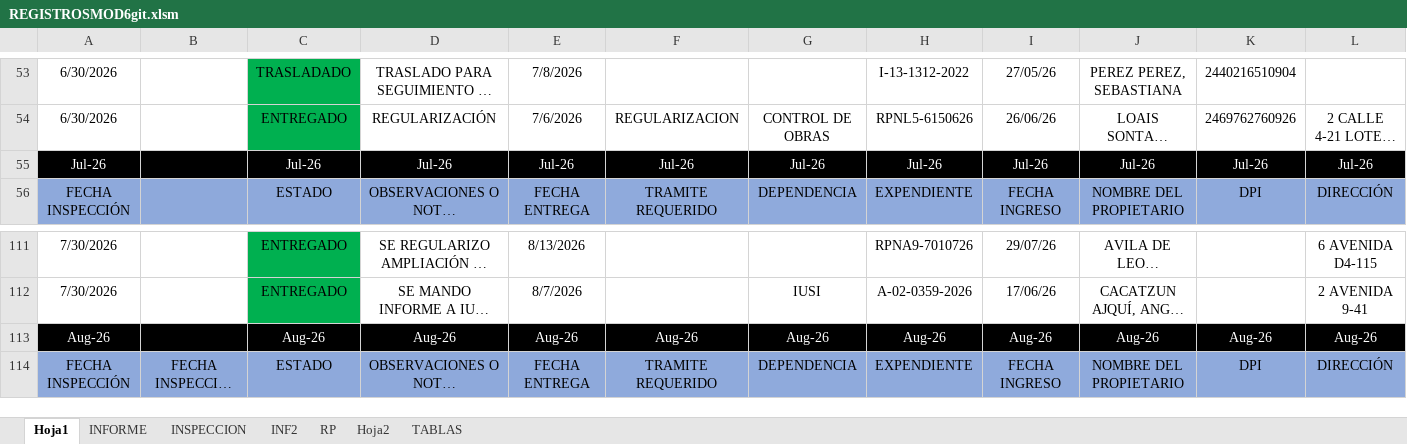
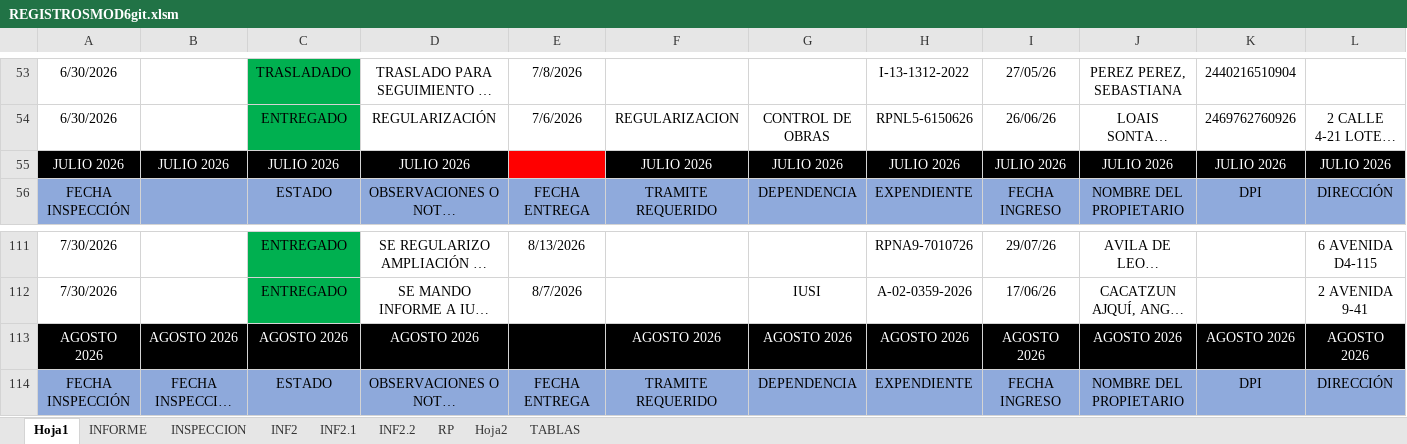
Before and after one commit to IvanRivera007/gitdocs-2026, an Excel workbook: mejoramientoREGISTROSMOD/REGISTROSMOD6git.xlsm, sheet Hoja1, drawn as a sheet; only a part is shown, gaps mark what is left out; long unchanged cells end in …; values as stored, in another font and other column widths than the file's, no borders; removed rows and columns are numbered as before the commit, all else as after; rows hold the shown columns only; the diff names each change by its address in the sheet, - before the commit and + after, or states it on an @@ line.

```diff
--- a/mejoramientoREGISTROSMOD/REGISTROSMOD6git.xlsm (sheet Hoja1)
+++ b/mejoramientoREGISTROSMOD/REGISTROSMOD6git.xlsm (sheet Hoja1)
+sheet tab: INF2.1
+sheet tab: INF2.2
-row 55: Jul-26 |  | Jul-26 | Jul-26 | Jul-26 | Jul-26 | Jul-26 | Jul-26 | Jul-26 | Jul-26 | Jul-26 | Jul-26
+row 55: JULIO 2026 | JULIO 2026 | JULIO 2026 | JULIO 2026 |  | JULIO 2026 | JULIO 2026 | JULIO 2026 | JULIO 2026 | JULIO 2026 | JULIO 2026 | JULIO 2026
-row 113: Aug-26 |  | Aug-26 | Aug-26 | Aug-26 | Aug-26 | Aug-26 | Aug-26 | Aug-26 | Aug-26 | Aug-26 | Aug-26
+row 113: AGOSTO 2026 | AGOSTO 2026 | AGOSTO 2026 | AGOSTO 2026 |  | AGOSTO 2026 | AGOSTO 2026 | AGOSTO 2026 | AGOSTO 2026 | AGOSTO 2026 | AGOSTO 2026 | AGOSTO 2026
```
Also changed, not shown: sheet RP, sheet INFORME, sheet INSPECCION, sheet INF2.
